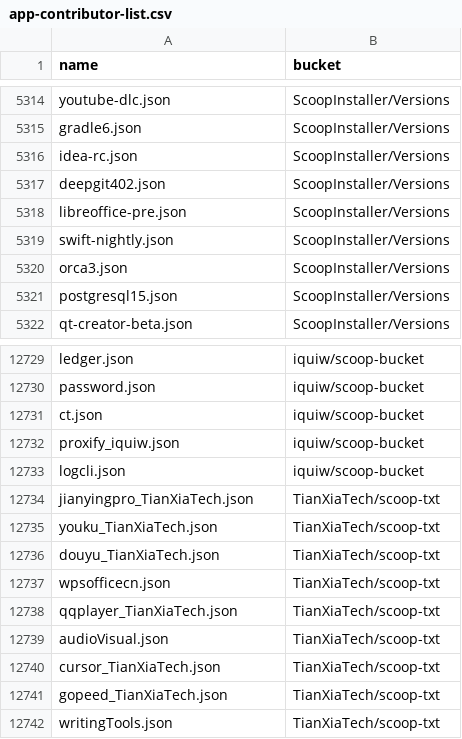
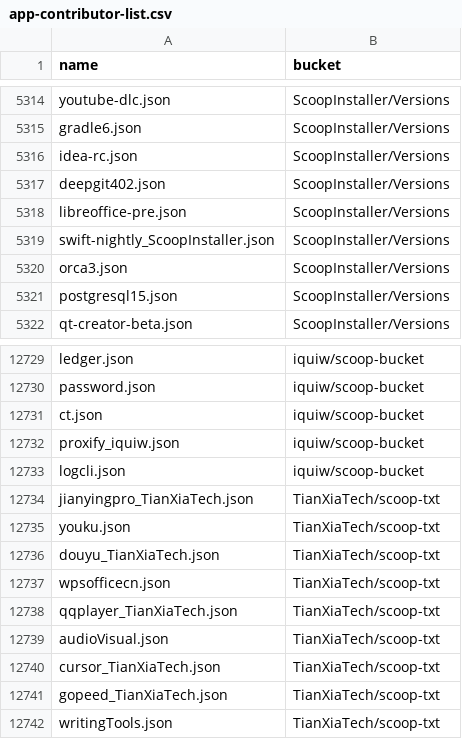
Before and after one commit to XiHanQWQ/scoop-apps, a CSV file: app-contributor-list.csv, drawn as a sheet; only a part is shown, gaps mark what is left out.

```diff
--- a/app-contributor-list.csv
+++ b/app-contributor-list.csv
@@ -5318,3 +5318,3 @@ deepgit402.json,ScoopInstaller/Versions
 libreoffice-pre.json,ScoopInstaller/Versions
-swift-nightly.json,ScoopInstaller/Versions
+swift-nightly_ScoopInstaller.json,ScoopInstaller/Versions
 orca3.json,ScoopInstaller/Versions
@@ -12734,3 +12734,3 @@ logcli.json,iquiw/scoop-bucket
 jianyingpro_TianXiaTech.json,TianXiaTech/scoop-txt
-youku_TianXiaTech.json,TianXiaTech/scoop-txt
+youku.json,TianXiaTech/scoop-txt
 douyu_TianXiaTech.json,TianXiaTech/scoop-txt
```
Also changed, not shown: 52 other files.
